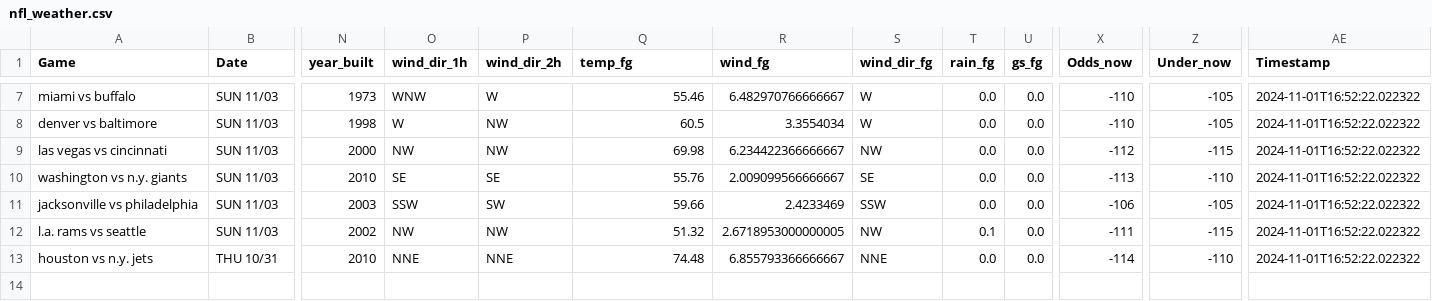
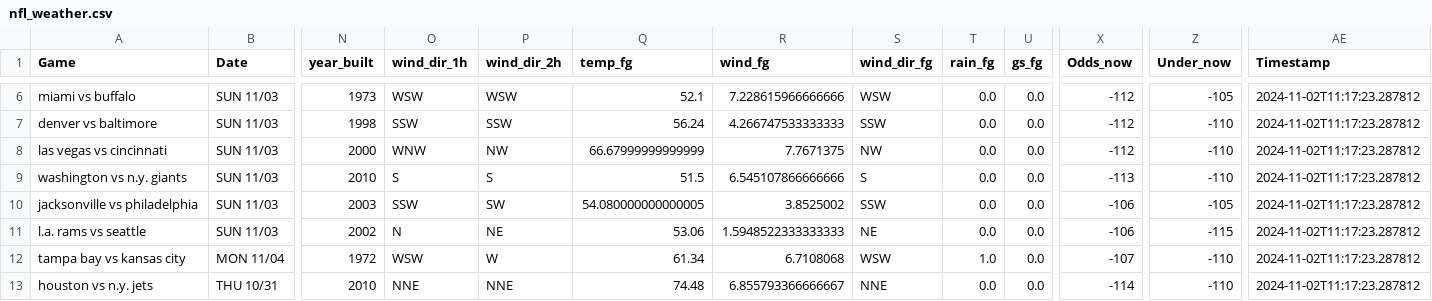
Before and after one commit to mslade50/football_weather, a CSV file: nfl_weather.csv, drawn as a sheet; only a part is shown, gaps mark what is left out; addresses are those after the commit; rows hold the shown columns only; the diff covers the shown part only; the diff names each change by its address in the sheet, - before the commit and + after, or states it on an @@ line.

Commit message:
Update nfl_weather.csv with Timestamp 2024-11-02T11:17:23.287812

```diff
--- a/nfl_weather.csv
+++ b/nfl_weather.csv
-O6 (wind_dir_1h): WNW
+O6 (wind_dir_1h): WSW
-P6 (wind_dir_2h): W
+P6 (wind_dir_2h): WSW
-Q6 (temp_fg): 55.46
+Q6 (temp_fg): 52.1
-R6 (wind_fg): 6.482970766666667
+R6 (wind_fg): 7.228615966666666
-S6 (wind_dir_fg): W
+S6 (wind_dir_fg): WSW
-X6:X7 (Odds_now): -110
+X6:X7 (Odds_now): -112
-AE6:AE11 (Timestamp): 2024-11-01T16:52:22.022322
+AE6:AE11 (Timestamp): 2024-11-02T11:17:23.287812
-O7 (wind_dir_1h): W
+O7 (wind_dir_1h): SSW
-P7 (wind_dir_2h): NW
+P7 (wind_dir_2h): SSW
-Q7 (temp_fg): 60.5
+Q7 (temp_fg): 56.24
-R7 (wind_fg): 3.3554034
+R7 (wind_fg): 4.266747533333333
-S7 (wind_dir_fg): W
+S7 (wind_dir_fg): SSW
-Z7 (Under_now): -105
+Z7 (Under_now): -110
-O8 (wind_dir_1h): NW
+O8 (wind_dir_1h): WNW
-Q8 (temp_fg): 69.98
+Q8 (temp_fg): 66.67999999999999
-R8 (wind_fg): 6.234422366666667
+R8 (wind_fg): 7.7671375
-Z8 (Under_now): -115
+Z8 (Under_now): -110
-O9 (wind_dir_1h): SE
+O9 (wind_dir_1h): S
-P9 (wind_dir_2h): SE
+P9 (wind_dir_2h): S
-Q9 (temp_fg): 55.76
+Q9 (temp_fg): 51.5
-R9 (wind_fg): 2.009099566666667
+R9 (wind_fg): 6.545107866666666
-S9 (wind_dir_fg): SE
+S9 (wind_dir_fg): S
-Q10 (temp_fg): 59.66
+Q10 (temp_fg): 54.080000000000005
-R10 (wind_fg): 2.4233469
+R10 (wind_fg): 3.8525002
-O11 (wind_dir_1h): NW
+O11 (wind_dir_1h): N
-P11 (wind_dir_2h): NW
+P11 (wind_dir_2h): NE
-Q11 (temp_fg): 51.32
+Q11 (temp_fg): 53.06
-R11 (wind_fg): 2.6718953000000005
+R11 (wind_fg): 1.5948522333333333
-S11 (wind_dir_fg): NW
+S11 (wind_dir_fg): NE
-T11 (rain_fg): 0.1
+T11 (rain_fg): 0.0
-X11 (Odds_now): -111
+X11 (Odds_now): -106
+row 12: tampa bay vs kansas city | MON 11/04 | 1972 | WSW | W | 61.34 | 6.7108068 | WSW | 1.0 | 0.0 | -107 | -110 | 2024-11-02T11:17:23.287812
-AE13 (Timestamp): 2024-11-01T16:52:22.022322
+AE13 (Timestamp): 2024-11-02T11:17:23.287812
```
Also changed, not shown: 1 removed row and 30 edited cells elsewhere in this file.
